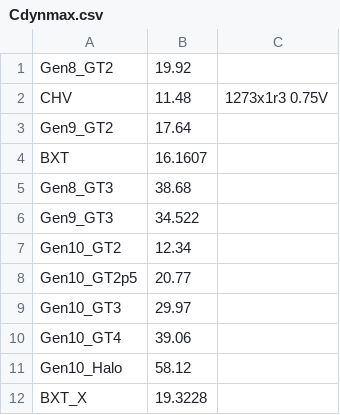
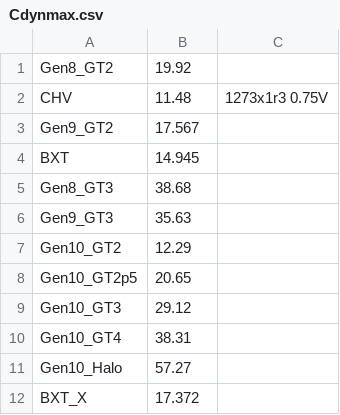
Before and after one commit to tushgarg20/Alps-ci-cd, a CSV file: Inputs/Cdynmax.csv, drawn as a sheet.

Commit message:
Updated SKL, BXT, CNL Cdynmax for Q3-14 Rollup   Updated CNL Fabric Cdynwts   Updated BXT EU Cdynwts reference gatecount

```diff
--- a/Inputs/Cdynmax.csv
+++ b/Inputs/Cdynmax.csv
@@ -2,11 +2,11 @@ Gen8_GT2,19.92,
 CHV,11.48,1273x1r3 0.75V
-Gen9_GT2,17.64,
-BXT,16.1607,
+Gen9_GT2,17.567,
+BXT,14.945,
 Gen8_GT3,38.68,
-Gen9_GT3,34.522,
-Gen10_GT2,12.34,
-Gen10_GT2p5,20.77,
-Gen10_GT3,29.97,
-Gen10_GT4,39.06,
-Gen10_Halo,58.12,
-BXT_X,19.3228,
+Gen9_GT3,35.63,
+Gen10_GT2,12.29,
+Gen10_GT2p5,20.65,
+Gen10_GT3,29.12,
+Gen10_GT4,38.31,
+Gen10_Halo,57.27,
+BXT_X,17.372,
```
Also changed, not shown: Inputs/cdyn.csv.
